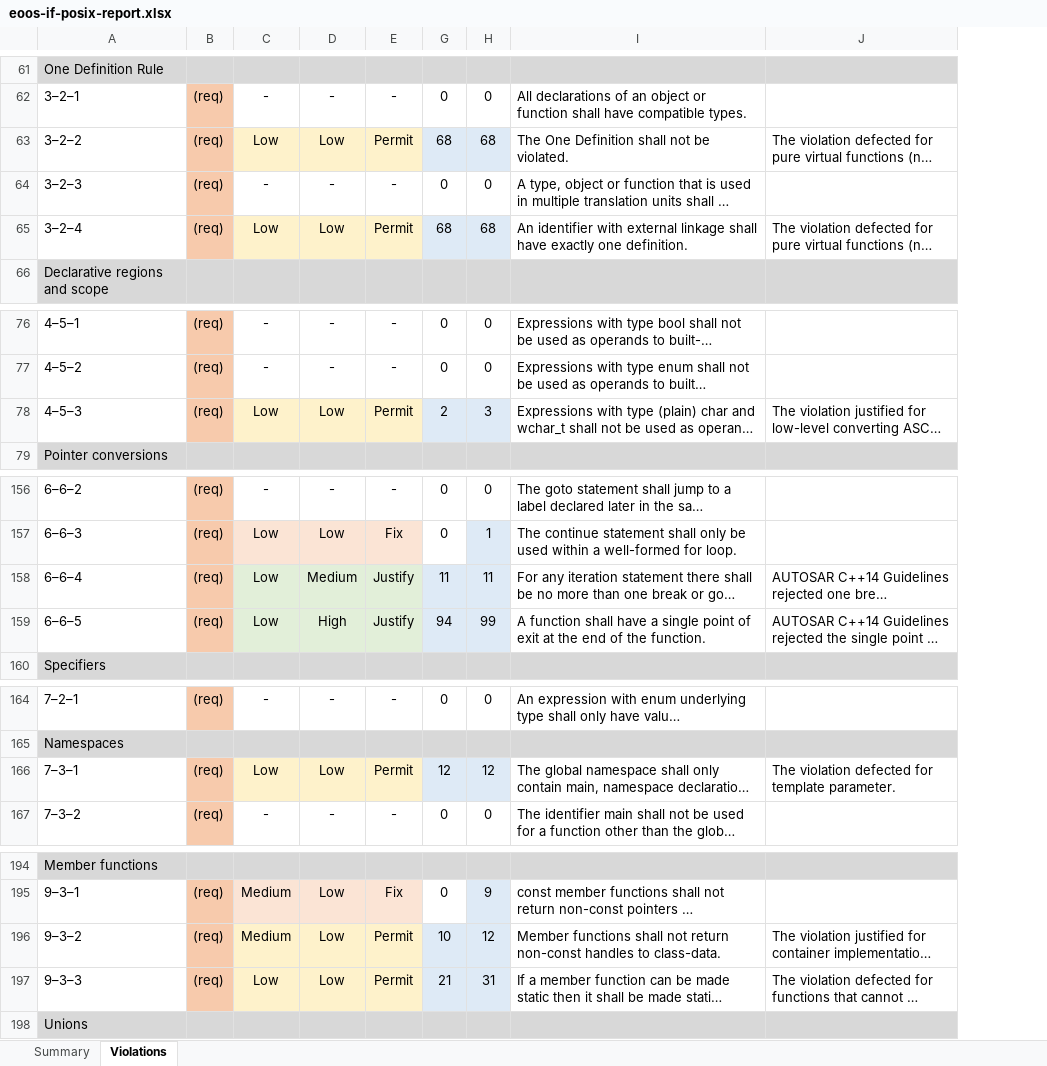
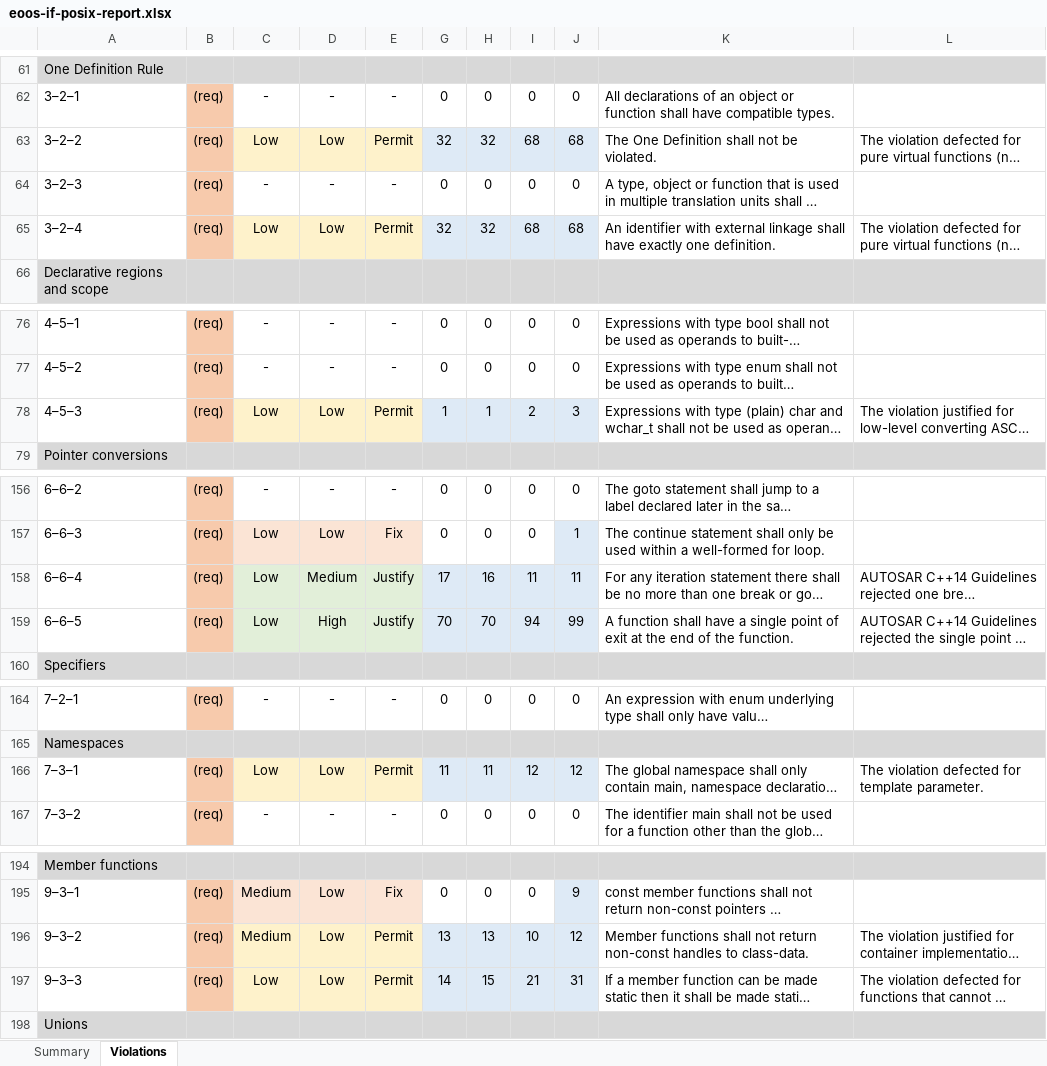
Before and after one commit to eoos-systems/eoos-project-if-posix, an Excel workbook: quality/sca/documentation/eoos-if-posix-report.xlsx, sheet Violations, drawn as a sheet; only a part is shown, gaps mark what is left out; long unchanged cells end in …; values as stored, in another font and other column widths than the file's, no borders; charts and pictures not drawn; the diff covers the shown part only; the diff names each change by its address in the sheet, - before the commit and + after, or states it on an @@ line.

```diff
--- a/quality/sca/documentation/eoos-if-posix-report.xlsx (sheet Violations)
+++ b/quality/sca/documentation/eoos-if-posix-report.xlsx (sheet Violations)
+column H, rows 62-65: 0 | 32 | 0 | 32; rows 76-78: 0 | 0 | 1; rows 156-159: 0 | 0 | 16 | 70; rows 164-167: 0 |  | 11 | 0; rows 195-197: 0 | 13 | 15
+column I, rows 62-65: 0 | 68 | 0 | 68; rows 76-78: 0 | 0 | 2; rows 156-159: 0 | 0 | 11 | 94; rows 164-167: 0 |  | 12 | 0; rows 195-197: 0 | 10 | 21
-G63: 68
+G63: 32
-G65: 68
+G65: 32
-G78: 2
+G78: 1
-G158: 11
+G158: 17
-G159: 94
+G159: 70
-G166: 12
+G166: 11
-G196: 10
+G196: 13
-G197: 21
+G197: 14
```
Also changed, not shown: 1 added row, 1 removed row, 40 edited cells and cell formats elsewhere in this sheet, sheet Summary, formulas that keep their value.
